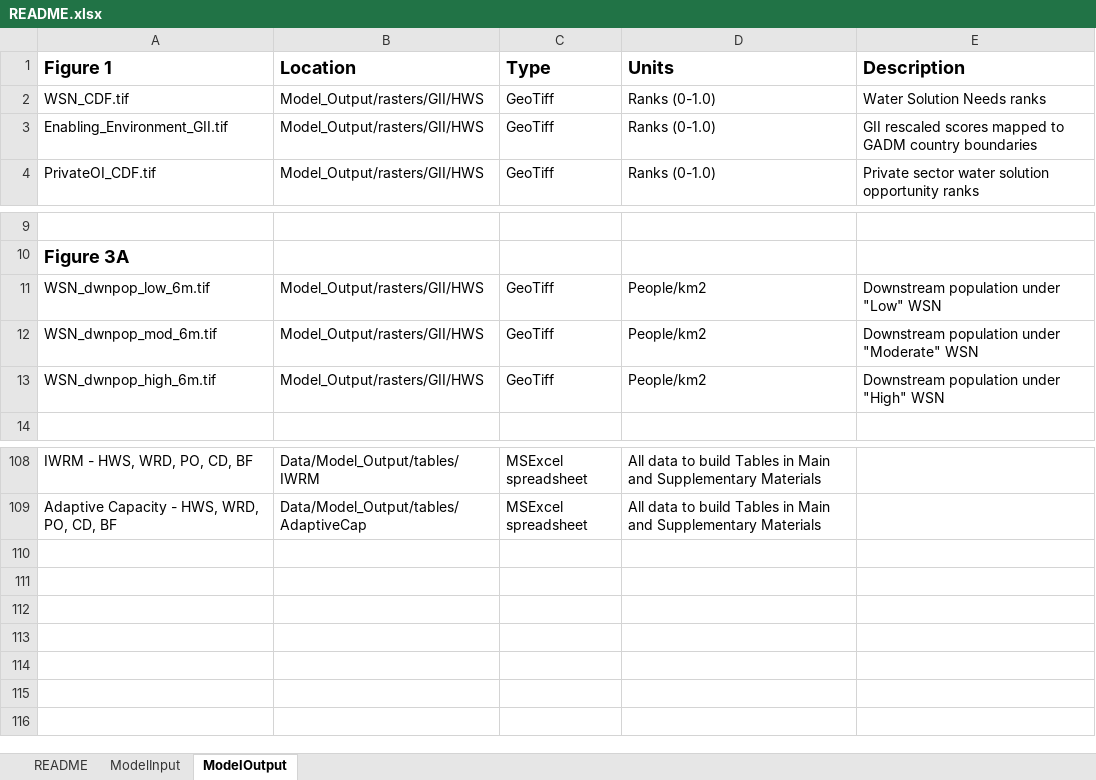
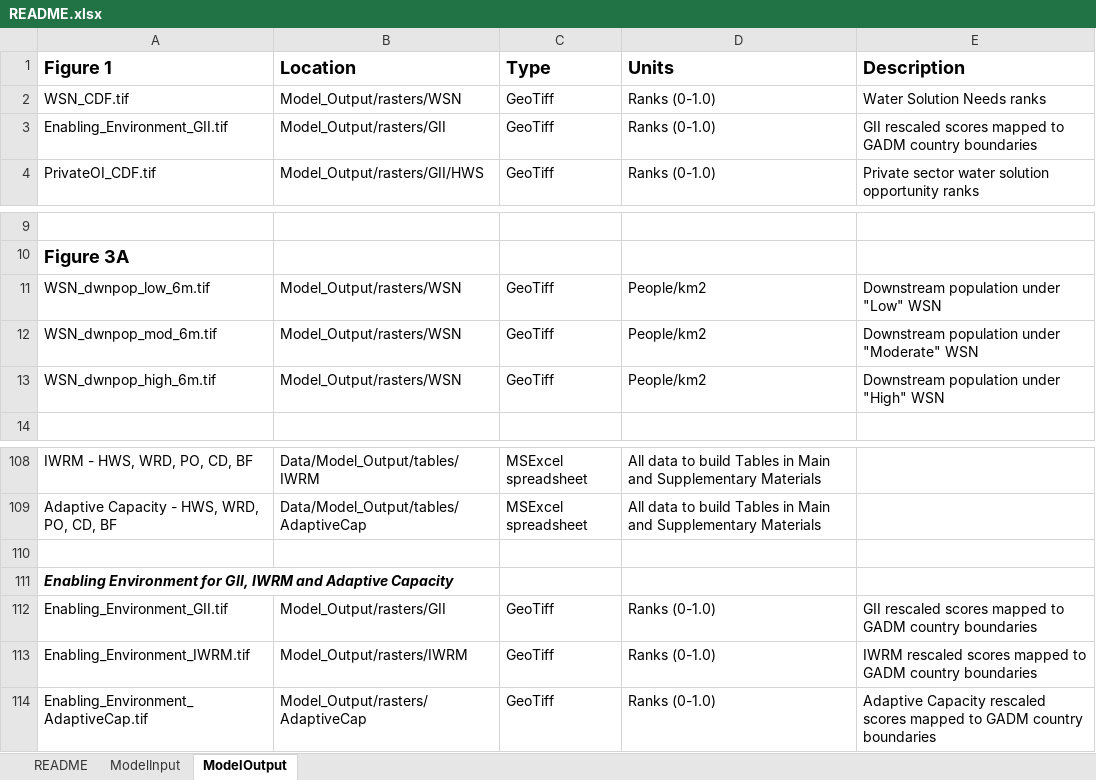
Before and after one commit to PamelaAGreen/GlobalWaterSolutionsOpportunitySpace, an Excel workbook: README.xlsx, sheet ModelOutput, drawn as a sheet; only a part is shown, gaps mark what is left out; values as stored, in another font and other column widths than the file's, no borders; the diff names each change by its address in the sheet, - before the commit and + after, or states it on an @@ line.

Commit message:
Updated README to include new directory structure

```diff
--- a/README.xlsx (sheet ModelOutput)
+++ b/README.xlsx (sheet ModelOutput)
-B2 (Location): Model_Output/rasters/GII/HWS
+B2 (Location): Model_Output/rasters/WSN
-B3 (Location): Model_Output/rasters/GII/HWS
+B3 (Location): Model_Output/rasters/GII
-B11:B13 (Location): Model_Output/rasters/GII/HWS
+B11:B13 (Location): Model_Output/rasters/WSN
+row 110: (empty)
+row 111: Enabling Environment for GII, IWRM and Adaptive Capacity
+row 112: Enabling_Environment_GII.tif | Model_Output/rasters/GII | GeoTiff | Ranks (0-1.0) | GII rescaled scores mapped to GADM country boundaries
+row 113: Enabling_Environment_IWRM.tif | Model_Output/rasters/IWRM | GeoTiff | Ranks (0-1.0) | IWRM rescaled scores mapped to GADM country boundaries
+row 114: Enabling_Environment_AdaptiveCap.tif | Model_Output/rasters/AdaptiveCap | GeoTiff | Ranks (0-1.0) | Adaptive Capacity rescaled scores mapped to GADM country boundaries
```
Also changed, not shown: sheet README.
